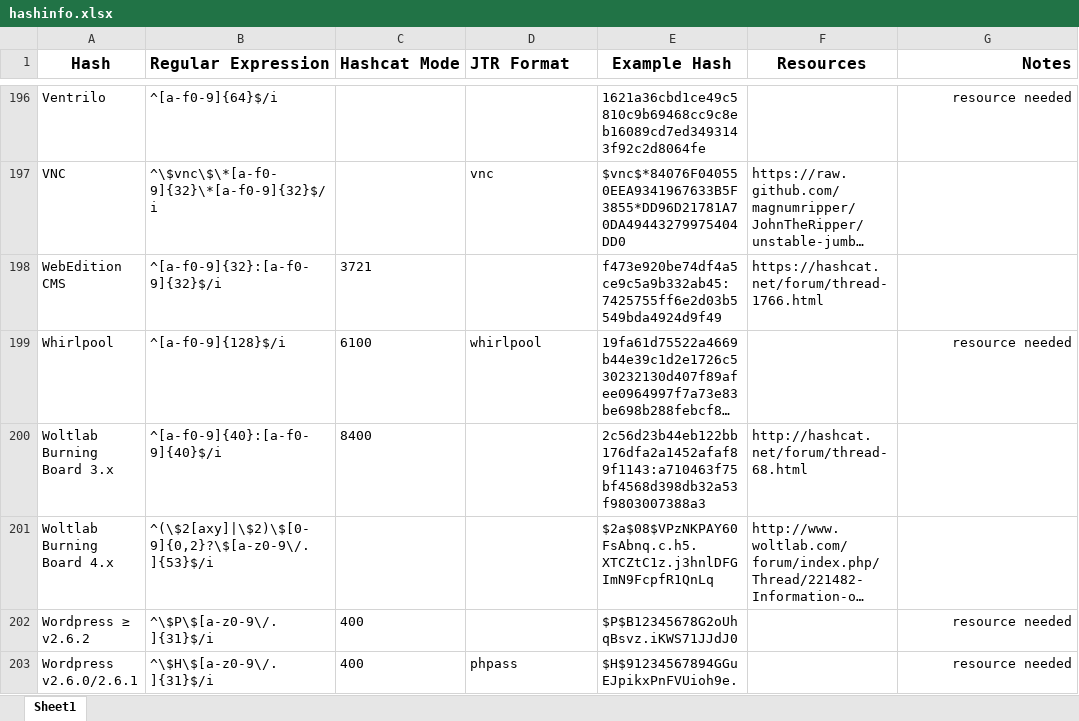
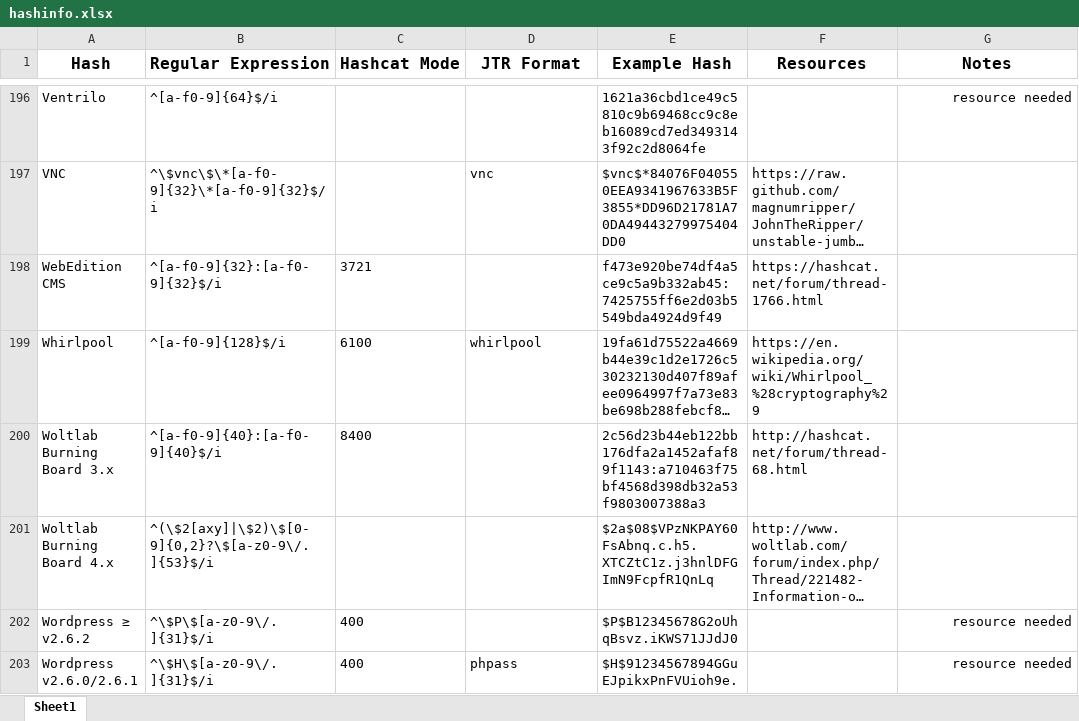
Before and after one commit to psypanda/hashID, an Excel workbook: doc/hashinfo.xlsx, sheet Sheet1, drawn as a sheet; only a part is shown, gaps mark what is left out; long unchanged cells end in …; values as stored, in another font and other column widths than the file's, no borders; the diff covers the shown part only; the diff names each change by its address in the sheet, - before the commit and + after, or states it on an @@ line.

Commit message:
Updated resource links
Updated some resource links

```diff
--- a/doc/hashinfo.xlsx (sheet Sheet1)
+++ b/doc/hashinfo.xlsx (sheet Sheet1)
-C1:D1 alignment: left
+C1:D1 alignment: center
-G1 alignment: right
+G1 alignment: center
-F199 (Resources): (empty)
+F199 (Resources): https://en.wikipedia.org/wiki/Whirlpool_%28cryptography%29
-G199 (Notes): resource needed
+G199 (Notes): (empty)
```
Also changed, not shown: 89 edited cells elsewhere in this sheet.
